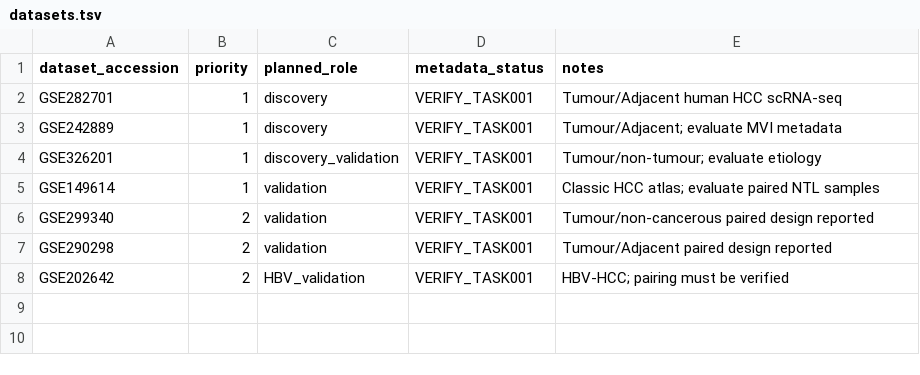
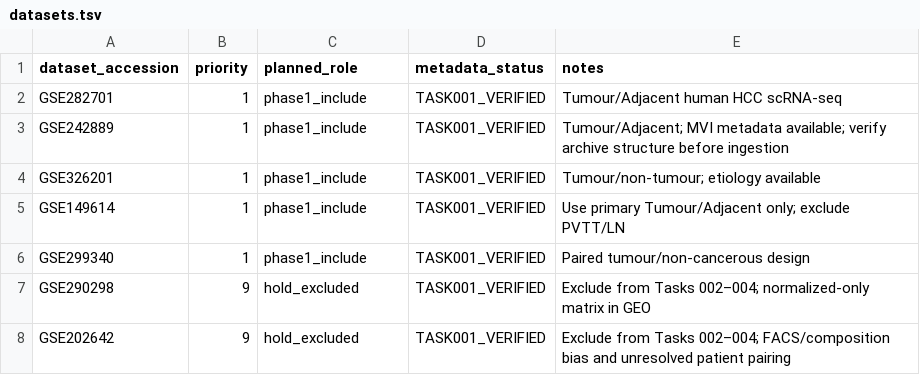
Before and after one commit to leonardfei/GPT_CODEX2, a TSV file: config/datasets.tsv, drawn as a sheet.

Commit message:
refine phase-1 cohort to five datasets

```diff
--- a/config/datasets.tsv
+++ b/config/datasets.tsv
@@ -1,8 +1,8 @@
 dataset_accession	priority	planned_role	metadata_status	notes
-GSE282701	1	discovery	VERIFY_TASK001	Tumour/Adjacent human HCC scRNA-seq
-GSE242889	1	discovery	VERIFY_TASK001	Tumour/Adjacent; evaluate MVI metadata
-GSE326201	1	discovery_validation	VERIFY_TASK001	Tumour/non-tumour; evaluate etiology
-GSE149614	1	validation	VERIFY_TASK001	Classic HCC atlas; evaluate paired NTL samples
-GSE299340	2	validation	VERIFY_TASK001	Tumour/non-cancerous paired design reported
-GSE290298	2	validation	VERIFY_TASK001	Tumour/Adjacent paired design reported
-GSE202642	2	HBV_validation	VERIFY_TASK001	HBV-HCC; pairing must be verified
+GSE282701	1	phase1_include	TASK001_VERIFIED	Tumour/Adjacent human HCC scRNA-seq
+GSE242889	1	phase1_include	TASK001_VERIFIED	Tumour/Adjacent; MVI metadata available; verify archive structure before ingestion
+GSE326201	1	phase1_include	TASK001_VERIFIED	Tumour/non-tumour; etiology available
+GSE149614	1	phase1_include	TASK001_VERIFIED	Use primary Tumour/Adjacent only; exclude PVTT/LN
+GSE299340	1	phase1_include	TASK001_VERIFIED	Paired tumour/non-cancerous design
+GSE290298	9	hold_excluded	TASK001_VERIFIED	Exclude from Tasks 002–004; normalized-only matrix in GEO
+GSE202642	9	hold_excluded	TASK001_VERIFIED	Exclude from Tasks 002–004; FACS/composition bias and unresolved patient pairing
```
